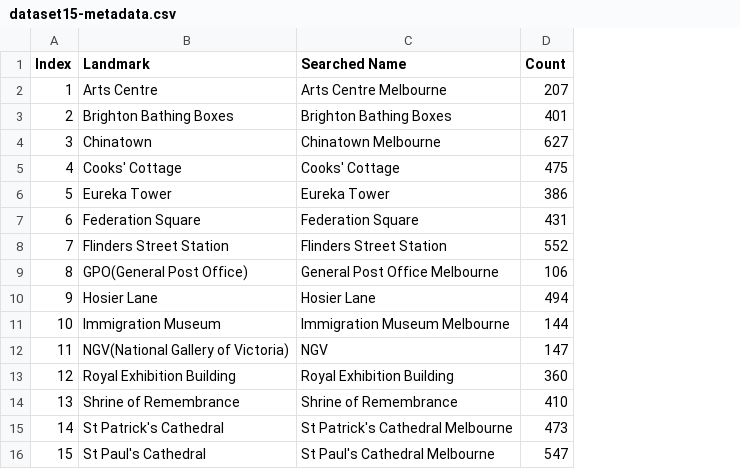
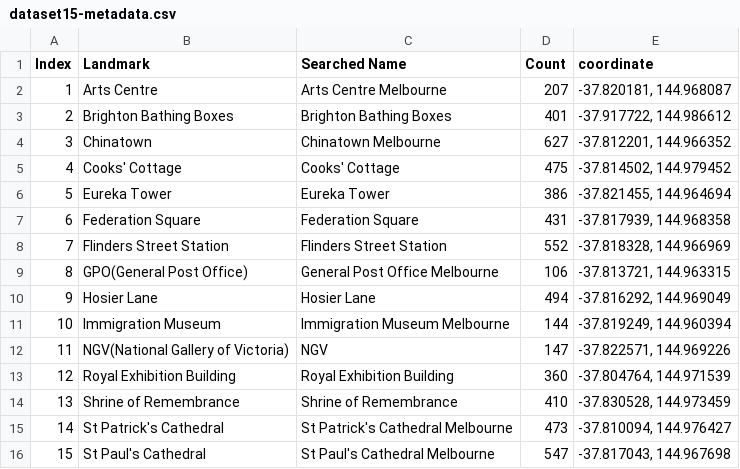
Before and after one commit to Zhou32/Landmarks-of-Melbourne, a CSV file: dataset15-metadata.csv, drawn as a sheet; the diff names each change by its address in the sheet, - before the commit and + after, or states it on an @@ line.

Commit message:
Update dataset15-metadata.csv
Add lat/lng coordinate

```diff
--- a/dataset15-metadata.csv
+++ b/dataset15-metadata.csv
+column E (coordinate), rows 2-16: -37.820181, 144.968087 | -37.917722, 144.986612 | -37.812201, 144.966352 | -37.814502, 144.979452 | -37.821455, 144.964694 | -37.817939, 144.968358 | -37.818328, 144.966969 | -37.813721, 144.963315 | -37.816292, 144.969049 | -37.819249, 144.960394 | -37.822571, 144.969226 | -37.804764, 144.971539 | -37.830528, 144.973459 | -37.810094, 144.976427 | -37.817043, 144.967698
```
